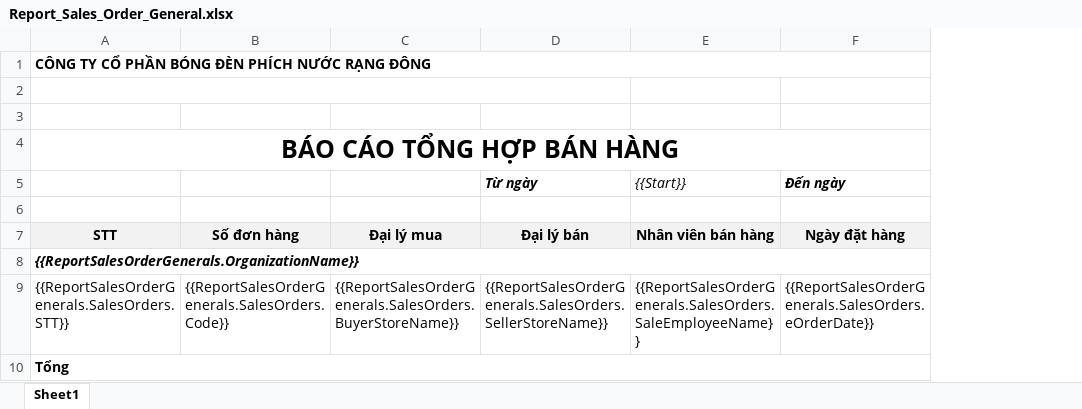
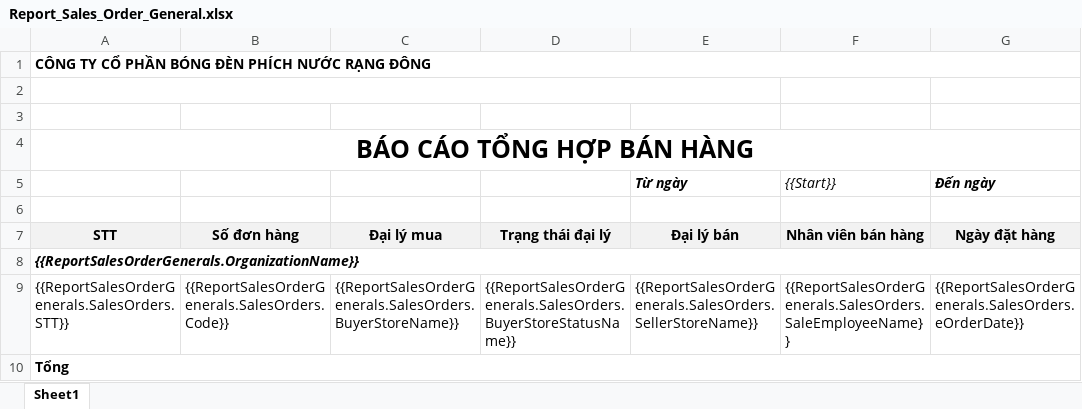
Before and after one commit to nguyenhoangnam123/DMS-CSharp, an Excel workbook: DMS/Templates/Report_Sales_Order_General.xlsx, sheet Sheet1, drawn as a sheet; only a part is shown; values as stored, in another font and other column widths than the file's, no borders; the diff names each change by its address in the sheet, - before the commit and + after, or states it on an @@ line.

```diff
--- a/DMS/Templates/Report_Sales_Order_General.xlsx (sheet Sheet1)
+++ b/DMS/Templates/Report_Sales_Order_General.xlsx (sheet Sheet1)
+column D, rows 7-9: Trạng thái đại lý |  | {{ReportSalesOrderGenerals.SalesOrders.BuyerStoreStatusName}}
```
Also changed, not shown: DMS/Templates/Report_Sales_Order_By_Store_And_Item.xlsx, DMS/Templates/Report_Store_Checked.xlsx, 38 other files.
